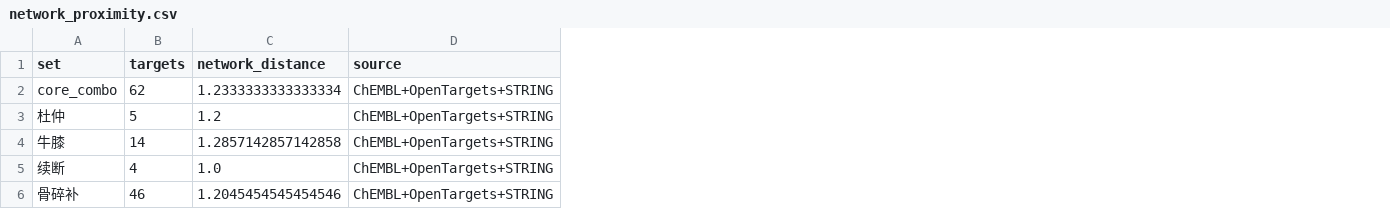
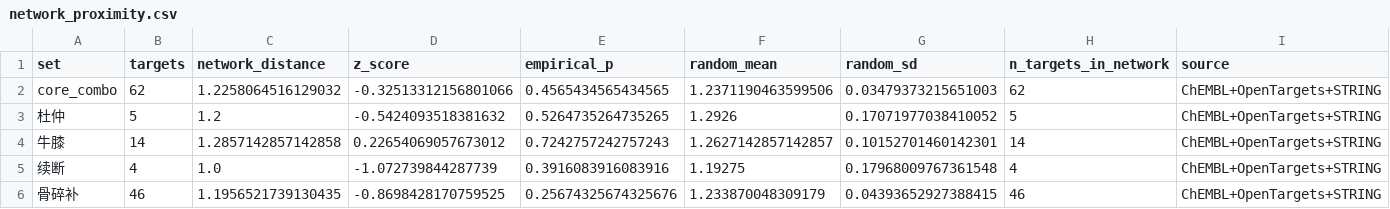
Before and after one commit to psknlr/Bone-Bioinformetics, a CSV file: results/tables/network_proximity.csv, drawn as a sheet; the diff names each change by its address in the sheet, - before the commit and + after, or states it on an @@ line.

```diff
--- a/results/tables/network_proximity.csv
+++ b/results/tables/network_proximity.csv
+column D (z_score), rows 2-6: -0.32513312156801066 | -0.5424093518381632 | 0.22654069057673012 | -1.072739844287739 | -0.8698428170759525
+column E (empirical_p), rows 2-6: 0.4565434565434565 | 0.5264735264735265 | 0.7242757242757243 | 0.3916083916083916 | 0.25674325674325676
+column F (random_mean), rows 2-6: 1.2371190463599506 | 1.2926 | 1.2627142857142857 | 1.19275 | 1.233870048309179
+column G (random_sd), rows 2-6: 0.03479373215651003 | 0.17071977038410052 | 0.10152701460142301 | 0.17968009767361548 | 0.04393652927388415
+column H (n_targets_in_network), rows 2-6: 62 | 5 | 14 | 4 | 46
-C2 (network_distance): 1.2333333333333334
+C2 (network_distance): 1.2258064516129032
-C6 (network_distance): 1.2045454545454546
+C6 (network_distance): 1.1956521739130435
```
Also changed, not shown: results/tables/full_scale_resource_execution_plan.csv, results/tables/genetics_anchored_causal_pharmacology_scores.csv, 21 other files.
